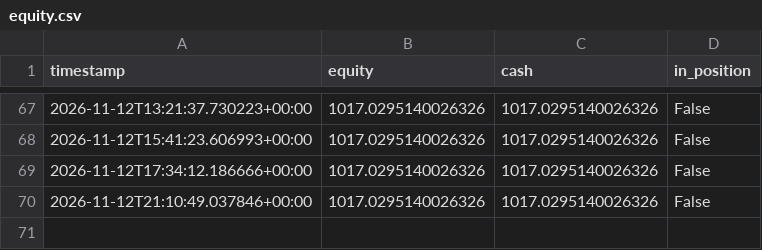
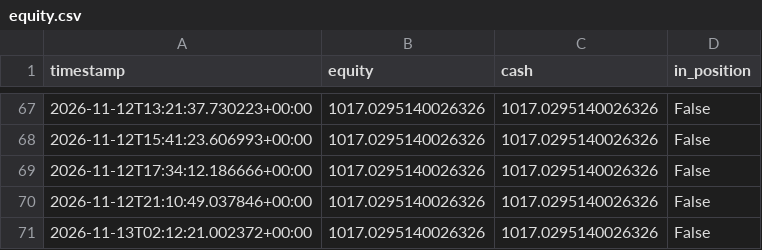
Before and after one commit to kgps47rt9t-max/crypto-fib-elliott-bot, a CSV file: logs/equity.csv, drawn as a sheet; only a part is shown, gaps mark what is left out.

```diff
--- a/logs/equity.csv
+++ b/logs/equity.csv
@@ -70 +70,2 @@ timestamp,equity,cash,in_position
 2026-11-12T21:10:49.037846+00:00,1017.0295140026326,1017.0295140026326,False
+2026-11-13T02:12:21.002372+00:00,1017.0295140026326,1017.0295140026326,False
```
Also changed, not shown: 2 other files.
